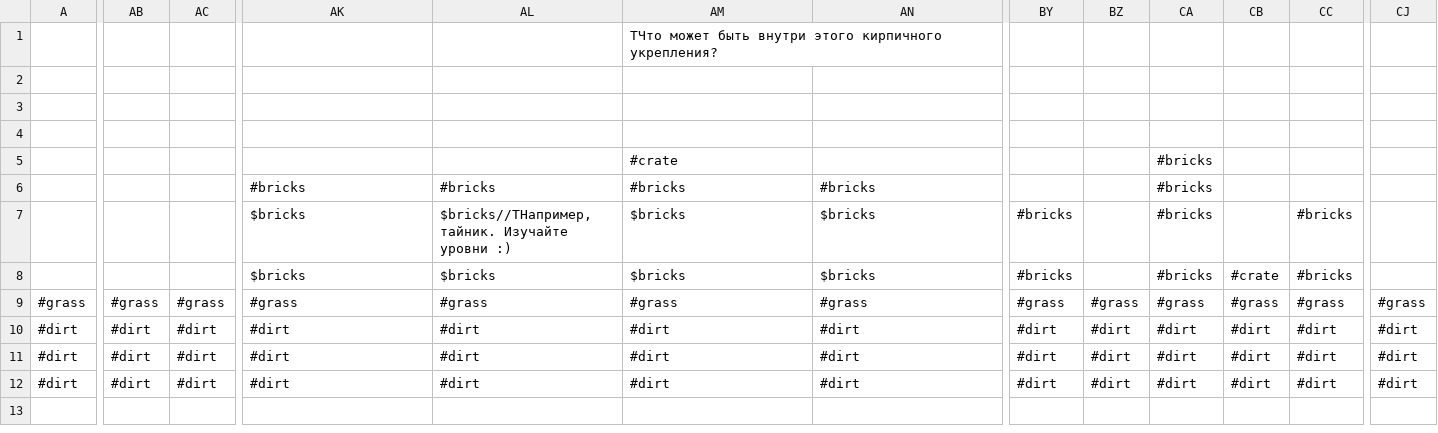
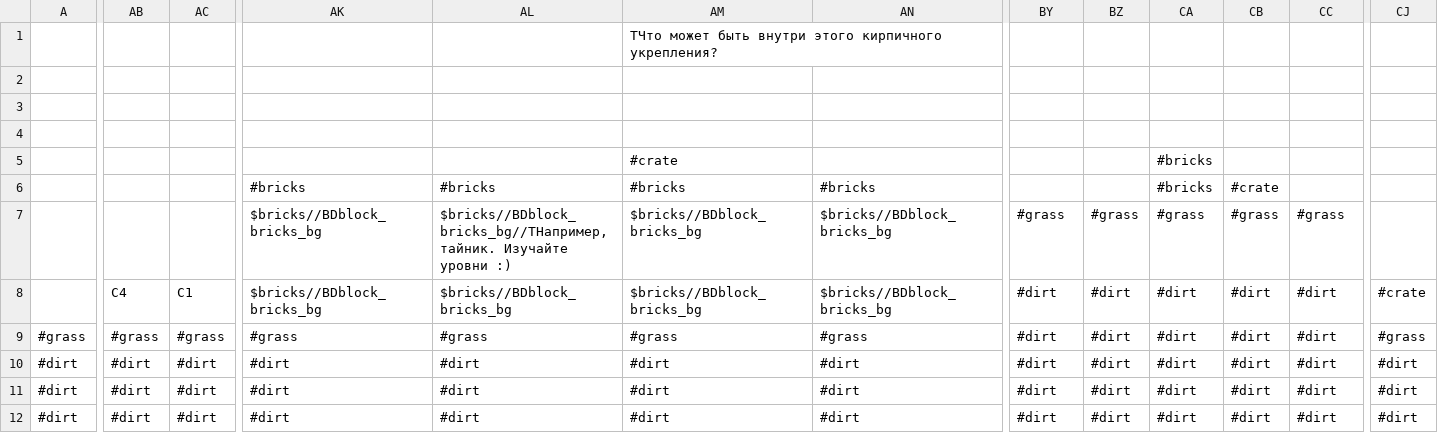
Before and after one commit to ddkhugaev/LastHero, a CSV file: LastHero/data/levels/Tutorial.csv, drawn as a sheet; only a part is shown, gaps mark what is left out; removed rows and columns are numbered as before the commit, all else as after; rows hold the shown columns only; the diff covers the shown part only; the diff names each change by its address in the sheet, - before the commit and + after, or states it on an @@ line.

```diff
--- a/LastHero/data/levels/Tutorial.csv
+++ b/LastHero/data/levels/Tutorial.csv
-CB6: (empty)
+CB6: #crate
-row 7:  |  |  | $bricks | $bricks//TНапример, тайник. Изучайте уровни :) | $bricks | $bricks | #bricks |  | #bricks |  | #bricks
+row 7:  |  |  | $bricks//BDblock_bricks_bg | $bricks//BDblock_bricks_bg//TНапример, тайник. Изучайте уровни :) | $bricks//BDblock_bricks_bg | $bricks//BDblock_bricks_bg | #grass | #grass | #grass | #grass | #grass
-AB8: (empty)
+AB8: C4
-AC8: (empty)
+AC8: C1
-AK8: $bricks
+AK8: $bricks//BDblock_bricks_bg
-AL8: $bricks
+AL8: $bricks//BDblock_bricks_bg
-AM8: $bricks
+AM8: $bricks//BDblock_bricks_bg
-AN8: $bricks
+AN8: $bricks//BDblock_bricks_bg
-BY8: #bricks
+BY8: #dirt
-BZ8: (empty)
+BZ8: #dirt
-CA8: #bricks
+CA8: #dirt
-CB8: #crate
+CB8: #dirt
-CC8: #bricks
+CC8: #dirt
-CJ8: (empty)
+CJ8: #crate
-BY9: #grass
+BY9: #dirt
-BZ9: #grass
+BZ9: #dirt
-CA9: #grass
+CA9: #dirt
-CB9: #grass
+CB9: #dirt
-CC9: #grass
+CC9: #dirt
```
Also changed, not shown: 2 edited cells elsewhere in this file, 25 other files.
